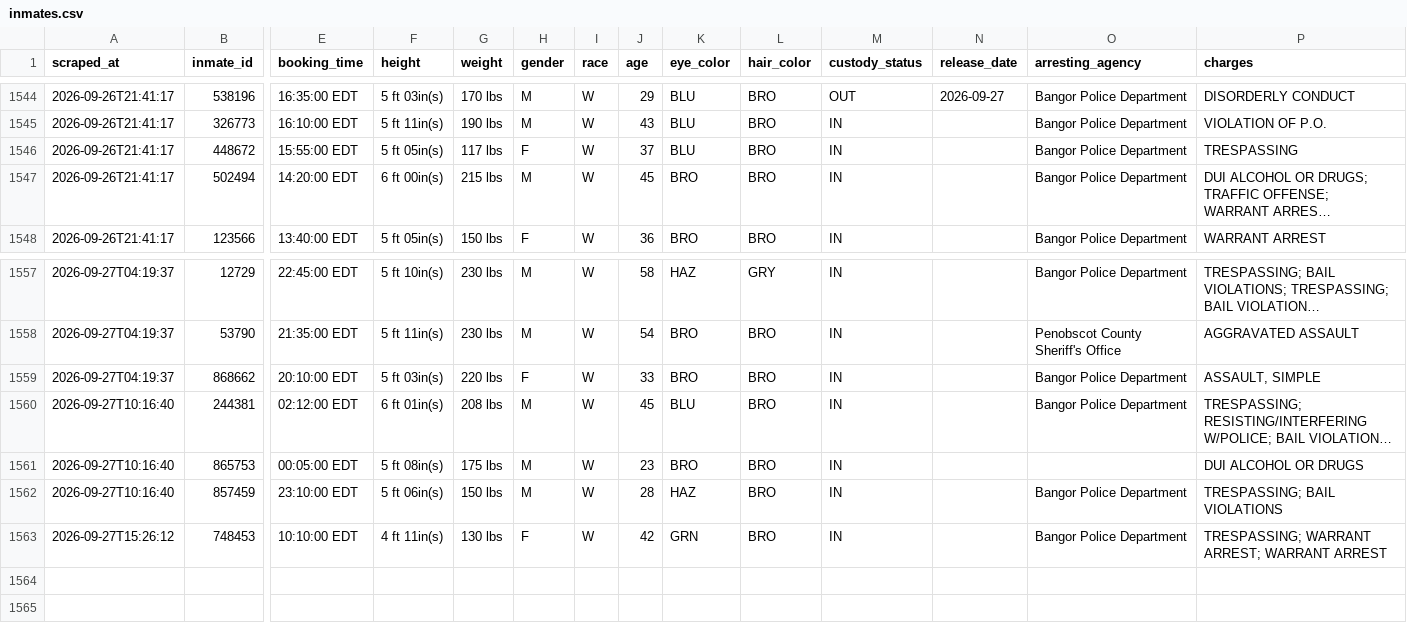
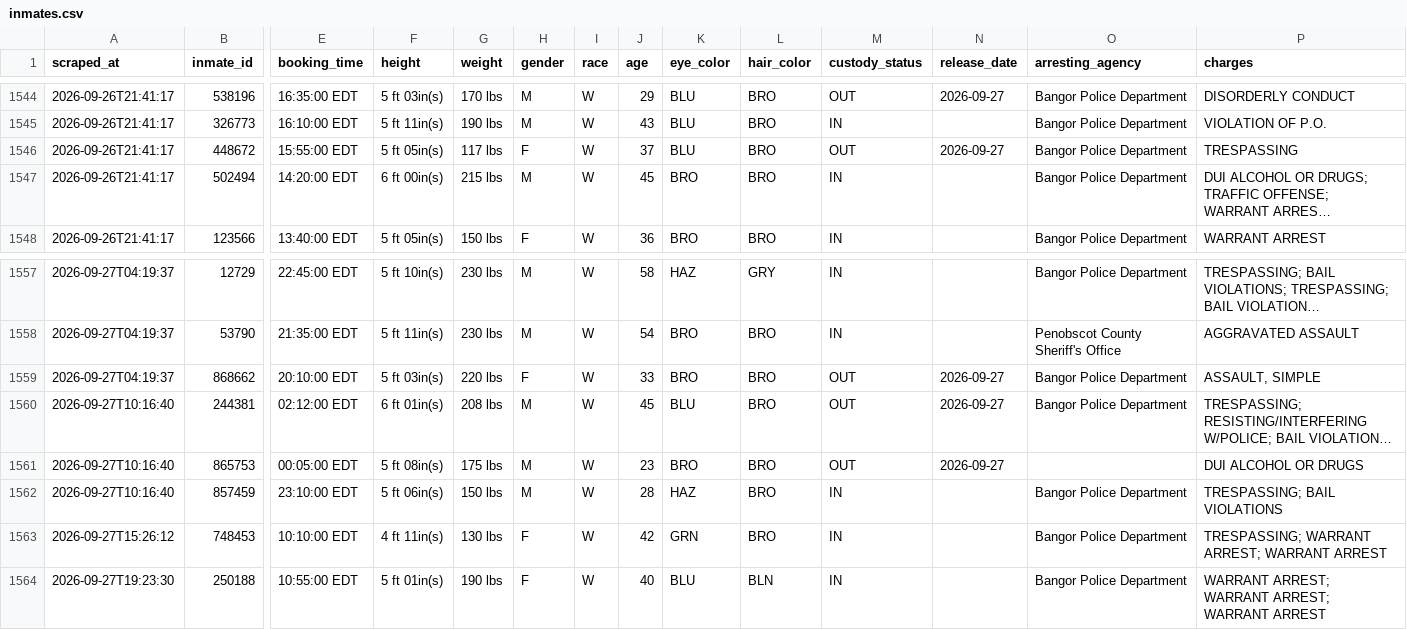
Before and after one commit to sloftus-lab/InmateScraper, a CSV file: inmates.csv, drawn as a sheet; only a part is shown, gaps mark what is left out; long unchanged cells end in …; rows hold the shown columns only; the diff names each change by its address in the sheet, - before the commit and + after, or states it on an @@ line.

```diff
--- a/inmates.csv
+++ b/inmates.csv
-M1546 (custody_status): IN
+M1546 (custody_status): OUT
-N1546 (release_date): (empty)
+N1546 (release_date): 2026-09-27
-M1559:M1561 (custody_status): IN
+M1559:M1561 (custody_status): OUT
-N1559:N1561 (release_date): (empty)
+N1559:N1561 (release_date): 2026-09-27
+row 1564: 2026-09-27T19:23:30 | 250188 | 10:55:00 EDT | 5 ft 01in(s) | 190 lbs | F | W | 40 | BLU | BLN | IN |  | Bangor Police Department | WARRANT ARREST; WARRANT ARREST; WARRANT ARREST
```
Also changed, not shown: 3 other files.
